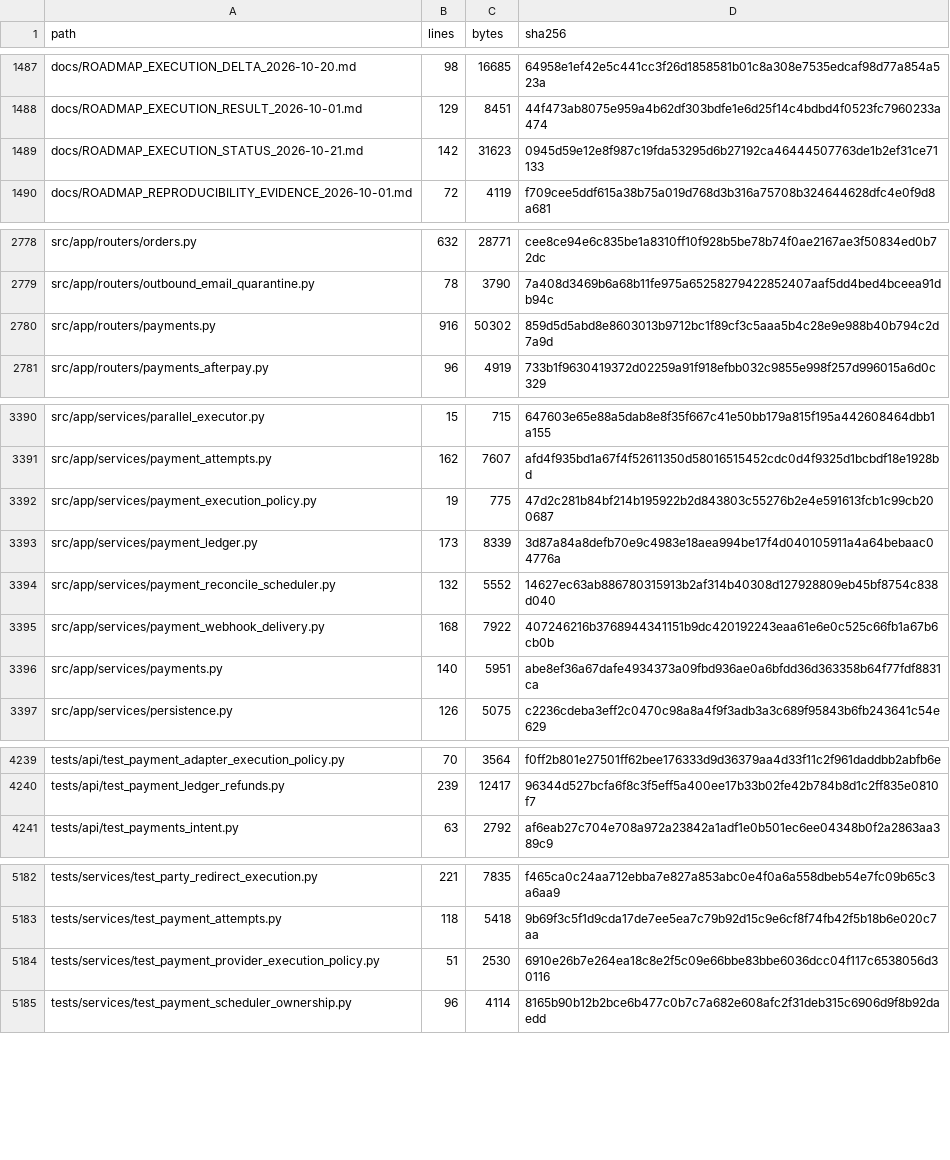
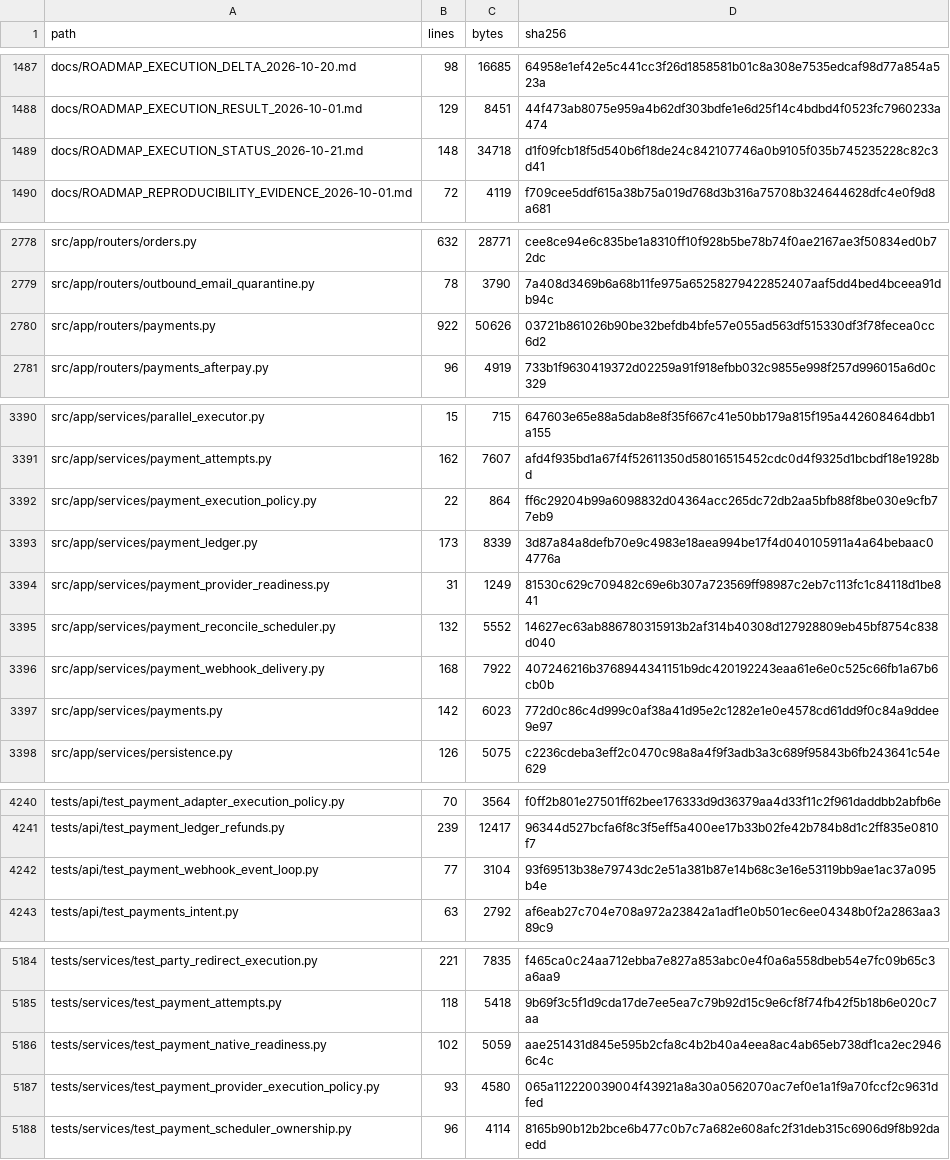
Before and after one commit to lkjalop/ShopSquire, a CSV file: docs/audits/2026-10-21-continued-file-inventory.csv, drawn as a sheet; only a part is shown, gaps mark what is left out; the diff covers the shown part only.

```diff
--- a/docs/audits/2026-10-21-continued-file-inventory.csv
+++ b/docs/audits/2026-10-21-continued-file-inventory.csv
@@ -1488,3 +1488,3 @@ docs/ROADMAP_EXECUTION_DELTA_2026-10-20.md,98,16685,64958e1ef42e5c441cc3f26d1858
 docs/ROADMAP_EXECUTION_RESULT_2026-10-01.md,129,8451,44f473ab8075e959a4b62df303bdfe1e6d25f14c4bdbd4f0523fc7960233a474
-docs/ROADMAP_EXECUTION_STATUS_2026-10-21.md,142,31623,0945d59e12e8f987c19fda53295d6b27192ca46444507763de1b2ef31ce71133
+docs/ROADMAP_EXECUTION_STATUS_2026-10-21.md,148,34718,d1f09fcb18f5d540b6f18de24c842107746a0b9105f035b745235228c82c3d41
 docs/ROADMAP_REPRODUCIBILITY_EVIDENCE_2026-10-01.md,72,4119,f709cee5ddf615a38b75a019d768d3b316a75708b324644628dfc4e0f9d8a681
@@ -2779,3 +2779,3 @@ src/app/routers/orders.py,632,28771,cee8ce94e6c835be1a8310ff10f928b5be78b74f0ae2
 src/app/routers/outbound_email_quarantine.py,78,3790,7a408d3469b6a68b11fe975a65258279422852407aaf5dd4bed4bceea91db94c
-src/app/routers/payments.py,916,50302,859d5d5abd8e8603013b9712bc1f89cf3c5aaa5b4c28e9e988b40b794c2d7a9d
+src/app/routers/payments.py,922,50626,03721b861026b90be32befdb4bfe57e055ad563df515330df3f78fecea0cc6d2
 src/app/routers/payments_afterpay.py,96,4919,733b1f9630419372d02259a91f918efbb032c9855e998f257d996015a6d0c329
@@ -3391,7 +3391,8 @@ src/app/services/parallel_executor.py,15,715,647603e65e88a5dab8e8f35f667c41e50bb
 src/app/services/payment_attempts.py,162,7607,afd4f935bd1a67f4f52611350d58016515452cdc0d4f9325d1bcbdf18e1928bd
-src/app/services/payment_execution_policy.py,19,775,47d2c281b84bf214b195922b2d843803c55276b2e4e591613fcb1c99cb200687
+src/app/services/payment_execution_policy.py,22,864,ff6c29204b99a6098832d04364acc265dc72db2aa5bfb88f8be030e9cfb77eb9
 src/app/services/payment_ledger.py,173,8339,3d87a84a8defb70e9c4983e18aea994be17f4d040105911a4a64bebaac04776a
+src/app/services/payment_provider_readiness.py,31,1249,81530c629c709482c69e6b307a723569ff98987c2eb7c113fc1c84118d1be841
 src/app/services/payment_reconcile_scheduler.py,132,5552,14627ec63ab886780315913b2af314b40308d127928809eb45bf8754c838d040
 src/app/services/payment_webhook_delivery.py,168,7922,407246216b3768944341151b9dc420192243eaa61e6e0c525c66fb1a67b6cb0b
-src/app/services/payments.py,140,5951,abe8ef36a67dafe4934373a09fbd936ae0a6bfdd36d363358b64f77fdf8831ca
+src/app/services/payments.py,142,6023,772d0c86c4d999c0af38a41d95e2c1282e1e0e4578cd61dd9f0c84a9ddee9e97
 src/app/services/persistence.py,126,5075,c2236cdeba3eff2c0470c98a8a4f9f3adb3a3c689f95843b6fb243641c54e629
@@ -4240,2 +4241,3 @@ tests/api/test_payment_adapter_execution_policy.py,70,3564,f0ff2b801e27501ff62be
 tests/api/test_payment_ledger_refunds.py,239,12417,96344d527bcfa6f8c3f5eff5a400ee17b33b02fe42b784b8d1c2ff835e0810f7
+tests/api/test_payment_webhook_event_loop.py,77,3104,93f69513b38e79743dc2e51a381b87e14b68c3e16e53119bb9ae1ac37a095b4e
 tests/api/test_payments_intent.py,63,2792,af6eab27c704e708a972a23842a1adf1e0b501ec6ee04348b0f2a2863aa389c9
@@ -5183,3 +5185,4 @@ tests/services/test_party_redirect_execution.py,221,7835,f465ca0c24aa712ebba7e82
 tests/services/test_payment_attempts.py,118,5418,9b69f3c5f1d9cda17de7ee5ea7c79b92d15c9e6cf8f74fb42f5b18b6e020c7aa
-tests/services/test_payment_provider_execution_policy.py,51,2530,6910e26b7e264ea18c8e2f5c09e66bbe83bbe6036dcc04f117c6538056d30116
+tests/services/test_payment_native_readiness.py,102,5059,aae251431d845e595b2cfa8c4b2b40a4eea8ac4ab65eb738df1ca2ec29466c4c
+tests/services/test_payment_provider_execution_policy.py,93,4580,065a112220039004f43921a8a30a0562070ac7ef0e1a1f9a70fccf2c9631dfed
 tests/services/test_payment_scheduler_ownership.py,96,4114,8165b90b12b2bce6b477c0b7c7a682e608afc2f31deb315c6906d9f8b92daedd
```
Also changed, not shown: 3 edited cells elsewhere in this file, docs/audits/2026-10-21-continued-source-map.csv, 2 other files.
